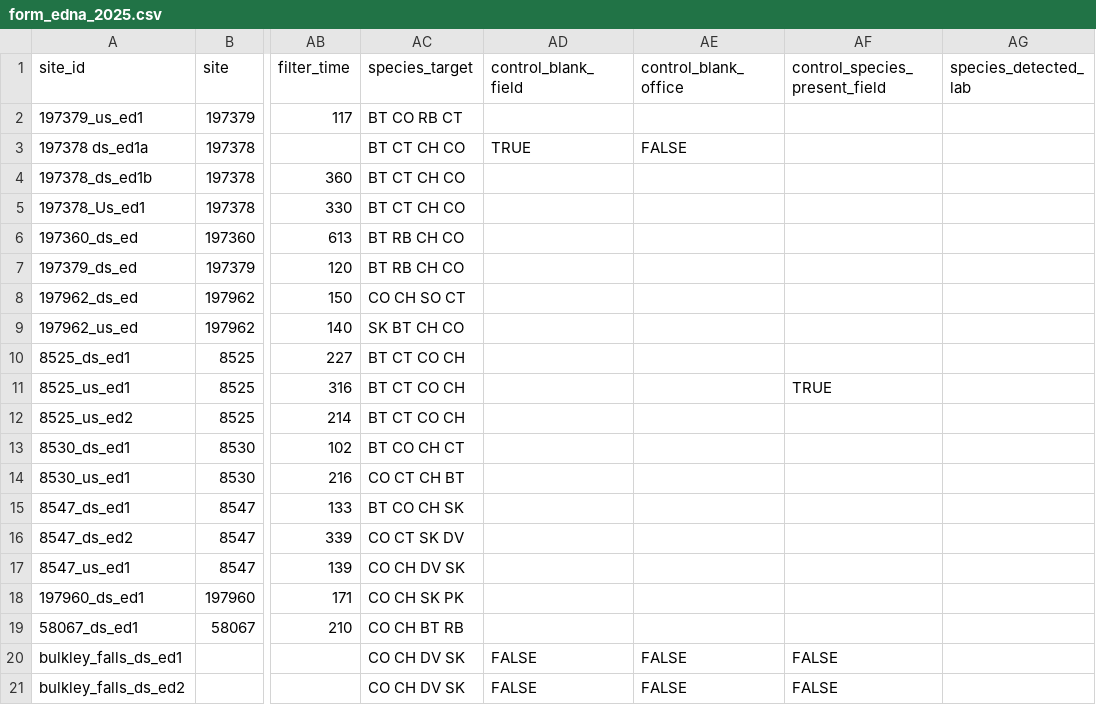
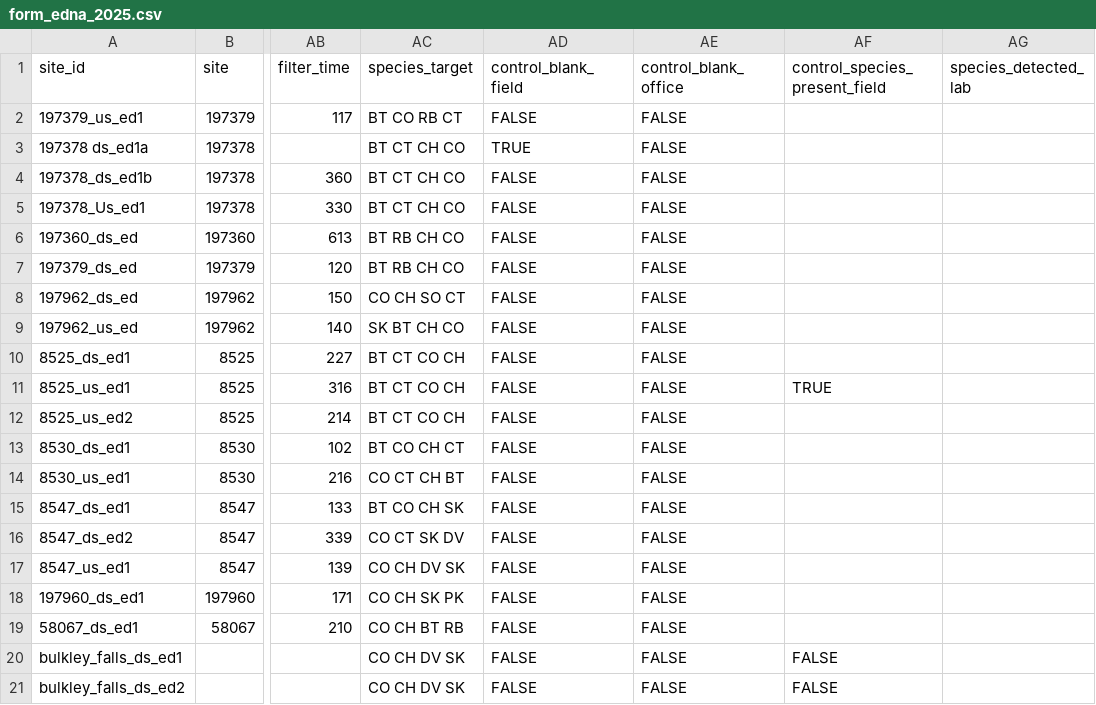
Before and after one commit to NewGraphEnvironment/fish_passage_peace_2025_reporting, a CSV file: data/backup/2025/sern_skeena_2023/form_edna_2025.csv, drawn as a sheet; only a part is shown, gaps mark what is left out; the diff names each change by its address in the sheet, - before the commit and + after, or states it on an @@ line.

```diff
--- a/data/backup/2025/sern_skeena_2023/form_edna_2025.csv
+++ b/data/backup/2025/sern_skeena_2023/form_edna_2025.csv
-AD2 (control_blank_field): (empty)
+AD2 (control_blank_field): FALSE
-AE2 (control_blank_office): (empty)
+AE2 (control_blank_office): FALSE
-AD4:AD19 (control_blank_field): (empty)
+AD4:AD19 (control_blank_field): FALSE
-AE4:AE19 (control_blank_office): (empty)
+AE4:AE19 (control_blank_office): FALSE
```
Also changed, not shown: data/backup/2025/form_edna_2025.csv, data/backup/2025/sern_fraser_2024/form_edna_2025.csv, 7 other files.
